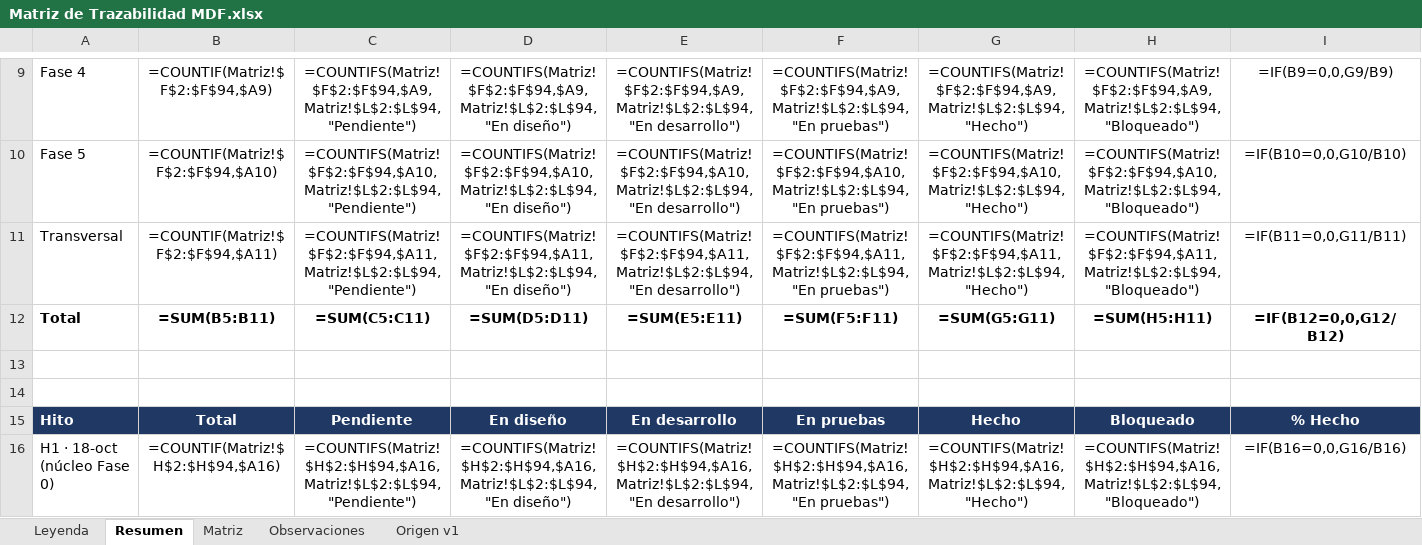
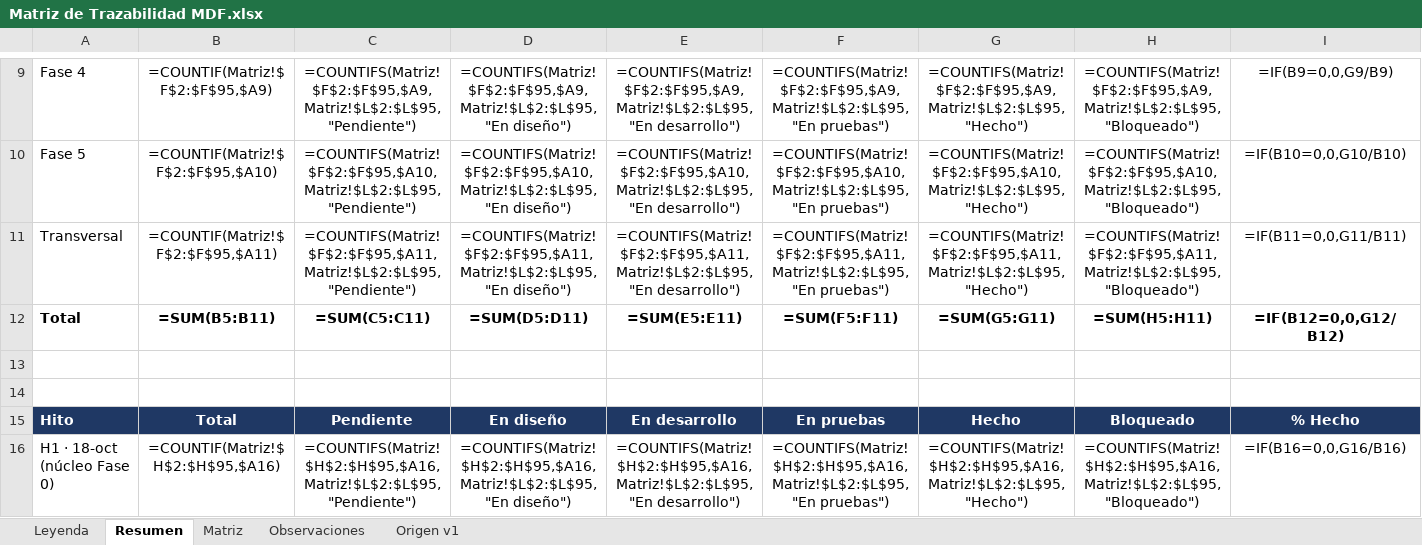
Before and after one commit to c52-mx/mdf360, an Excel workbook: docs/trazabilidad/Matriz de Trazabilidad MDF.xlsx, sheet Resumen, drawn as a sheet; only a part is shown, gaps mark what is left out; values as stored, in another font and other column widths than the file's, no borders; formulas without a stored value are shown as written; the diff covers the shown part only; the diff names each change by its address in the sheet, - before the commit and + after, or states it on an @@ line.

```diff
--- a/docs/trazabilidad/Matriz de Trazabilidad MDF.xlsx (sheet Resumen)
+++ b/docs/trazabilidad/Matriz de Trazabilidad MDF.xlsx (sheet Resumen)
-B9: =COUNTIF(Matriz!$F$2:$F$94,$A9)
+B9: =COUNTIF(Matriz!$F$2:$F$95,$A9)
-C9: =COUNTIFS(Matriz!$F$2:$F$94,$A9,Matriz!$L$2:$L$94,"Pendiente")
+C9: =COUNTIFS(Matriz!$F$2:$F$95,$A9,Matriz!$L$2:$L$95,"Pendiente")
-D9: =COUNTIFS(Matriz!$F$2:$F$94,$A9,Matriz!$L$2:$L$94,"En diseño")
+D9: =COUNTIFS(Matriz!$F$2:$F$95,$A9,Matriz!$L$2:$L$95,"En diseño")
-E9: =COUNTIFS(Matriz!$F$2:$F$94,$A9,Matriz!$L$2:$L$94,"En desarrollo")
+E9: =COUNTIFS(Matriz!$F$2:$F$95,$A9,Matriz!$L$2:$L$95,"En desarrollo")
-F9: =COUNTIFS(Matriz!$F$2:$F$94,$A9,Matriz!$L$2:$L$94,"En pruebas")
+F9: =COUNTIFS(Matriz!$F$2:$F$95,$A9,Matriz!$L$2:$L$95,"En pruebas")
-G9: =COUNTIFS(Matriz!$F$2:$F$94,$A9,Matriz!$L$2:$L$94,"Hecho")
+G9: =COUNTIFS(Matriz!$F$2:$F$95,$A9,Matriz!$L$2:$L$95,"Hecho")
-H9: =COUNTIFS(Matriz!$F$2:$F$94,$A9,Matriz!$L$2:$L$94,"Bloqueado")
+H9: =COUNTIFS(Matriz!$F$2:$F$95,$A9,Matriz!$L$2:$L$95,"Bloqueado")
-B10: =COUNTIF(Matriz!$F$2:$F$94,$A10)
+B10: =COUNTIF(Matriz!$F$2:$F$95,$A10)
-C10: =COUNTIFS(Matriz!$F$2:$F$94,$A10,Matriz!$L$2:$L$94,"Pendiente")
+C10: =COUNTIFS(Matriz!$F$2:$F$95,$A10,Matriz!$L$2:$L$95,"Pendiente")
-D10: =COUNTIFS(Matriz!$F$2:$F$94,$A10,Matriz!$L$2:$L$94,"En diseño")
+D10: =COUNTIFS(Matriz!$F$2:$F$95,$A10,Matriz!$L$2:$L$95,"En diseño")
-E10: =COUNTIFS(Matriz!$F$2:$F$94,$A10,Matriz!$L$2:$L$94,"En desarrollo")
+E10: =COUNTIFS(Matriz!$F$2:$F$95,$A10,Matriz!$L$2:$L$95,"En desarrollo")
-F10: =COUNTIFS(Matriz!$F$2:$F$94,$A10,Matriz!$L$2:$L$94,"En pruebas")
+F10: =COUNTIFS(Matriz!$F$2:$F$95,$A10,Matriz!$L$2:$L$95,"En pruebas")
-G10: =COUNTIFS(Matriz!$F$2:$F$94,$A10,Matriz!$L$2:$L$94,"Hecho")
+G10: =COUNTIFS(Matriz!$F$2:$F$95,$A10,Matriz!$L$2:$L$95,"Hecho")
-H10: =COUNTIFS(Matriz!$F$2:$F$94,$A10,Matriz!$L$2:$L$94,"Bloqueado")
+H10: =COUNTIFS(Matriz!$F$2:$F$95,$A10,Matriz!$L$2:$L$95,"Bloqueado")
-B11: =COUNTIF(Matriz!$F$2:$F$94,$A11)
+B11: =COUNTIF(Matriz!$F$2:$F$95,$A11)
-C11: =COUNTIFS(Matriz!$F$2:$F$94,$A11,Matriz!$L$2:$L$94,"Pendiente")
+C11: =COUNTIFS(Matriz!$F$2:$F$95,$A11,Matriz!$L$2:$L$95,"Pendiente")
-D11: =COUNTIFS(Matriz!$F$2:$F$94,$A11,Matriz!$L$2:$L$94,"En diseño")
+D11: =COUNTIFS(Matriz!$F$2:$F$95,$A11,Matriz!$L$2:$L$95,"En diseño")
-E11: =COUNTIFS(Matriz!$F$2:$F$94,$A11,Matriz!$L$2:$L$94,"En desarrollo")
+E11: =COUNTIFS(Matriz!$F$2:$F$95,$A11,Matriz!$L$2:$L$95,"En desarrollo")
-F11: =COUNTIFS(Matriz!$F$2:$F$94,$A11,Matriz!$L$2:$L$94,"En pruebas")
+F11: =COUNTIFS(Matriz!$F$2:$F$95,$A11,Matriz!$L$2:$L$95,"En pruebas")
-G11: =COUNTIFS(Matriz!$F$2:$F$94,$A11,Matriz!$L$2:$L$94,"Hecho")
+G11: =COUNTIFS(Matriz!$F$2:$F$95,$A11,Matriz!$L$2:$L$95,"Hecho")
-H11: =COUNTIFS(Matriz!$F$2:$F$94,$A11,Matriz!$L$2:$L$94,"Bloqueado")
+H11: =COUNTIFS(Matriz!$F$2:$F$95,$A11,Matriz!$L$2:$L$95,"Bloqueado")
-B16: =COUNTIF(Matriz!$H$2:$H$94,$A16)
+B16: =COUNTIF(Matriz!$H$2:$H$95,$A16)
-C16: =COUNTIFS(Matriz!$H$2:$H$94,$A16,Matriz!$L$2:$L$94,"Pendiente")
+C16: =COUNTIFS(Matriz!$H$2:$H$95,$A16,Matriz!$L$2:$L$95,"Pendiente")
-D16: =COUNTIFS(Matriz!$H$2:$H$94,$A16,Matriz!$L$2:$L$94,"En diseño")
+D16: =COUNTIFS(Matriz!$H$2:$H$95,$A16,Matriz!$L$2:$L$95,"En diseño")
-E16: =COUNTIFS(Matriz!$H$2:$H$94,$A16,Matriz!$L$2:$L$94,"En desarrollo")
+E16: =COUNTIFS(Matriz!$H$2:$H$95,$A16,Matriz!$L$2:$L$95,"En desarrollo")
-F16: =COUNTIFS(Matriz!$H$2:$H$94,$A16,Matriz!$L$2:$L$94,"En pruebas")
+F16: =COUNTIFS(Matriz!$H$2:$H$95,$A16,Matriz!$L$2:$L$95,"En pruebas")
-G16: =COUNTIFS(Matriz!$H$2:$H$94,$A16,Matriz!$L$2:$L$94,"Hecho")
+G16: =COUNTIFS(Matriz!$H$2:$H$95,$A16,Matriz!$L$2:$L$95,"Hecho")
-H16: =COUNTIFS(Matriz!$H$2:$H$94,$A16,Matriz!$L$2:$L$94,"Bloqueado")
+H16: =COUNTIFS(Matriz!$H$2:$H$95,$A16,Matriz!$L$2:$L$95,"Bloqueado")
```
Also changed, not shown: 102 edited cells elsewhere in this sheet, sheet Matriz, 38 other files.
